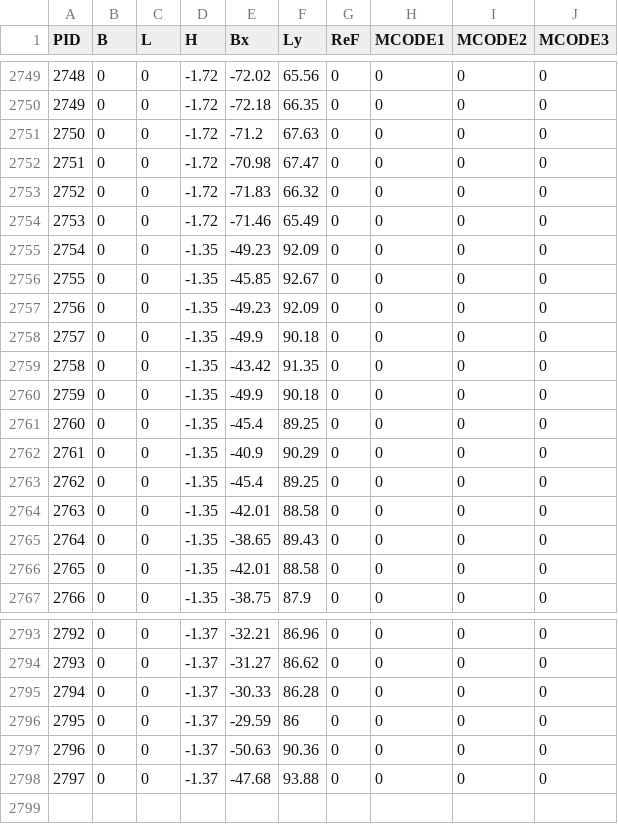
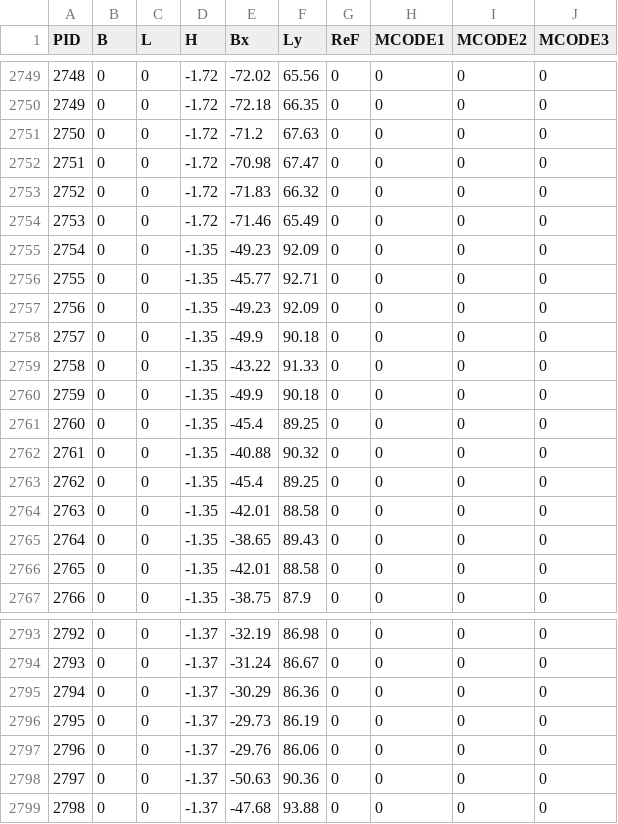
Before and after one commit to wang-ruifan/Road-sweeper, a CSV file: Map/sweep-3area-new/Vector_Map/point.csv, drawn as a sheet; only a part is shown, gaps mark what is left out; addresses are those after the commit; the diff covers the shown part only; the diff names each change by its address in the sheet, - before the commit and + after, or states it on an @@ line.

```diff
--- a/Map/sweep-3area-new/Vector_Map/point.csv
+++ b/Map/sweep-3area-new/Vector_Map/point.csv
-E2756 (Bx): -45.85
+E2756 (Bx): -45.77
-F2756 (Ly): 92.67
+F2756 (Ly): 92.71
-E2759 (Bx): -43.42
+E2759 (Bx): -43.22
-F2759 (Ly): 91.35
+F2759 (Ly): 91.33
-E2762 (Bx): -40.9
+E2762 (Bx): -40.88
-F2762 (Ly): 90.29
+F2762 (Ly): 90.32
-E2793 (Bx): -32.21
+E2793 (Bx): -32.19
-F2793 (Ly): 86.96
+F2793 (Ly): 86.98
-E2794 (Bx): -31.27
+E2794 (Bx): -31.24
-F2794 (Ly): 86.62
+F2794 (Ly): 86.67
-E2795 (Bx): -30.33
+E2795 (Bx): -30.29
-F2795 (Ly): 86.28
+F2795 (Ly): 86.36
-E2796 (Bx): -29.59
+E2796 (Bx): -29.73
-F2796 (Ly): 86
+F2796 (Ly): 86.19
+row 2797: 2796 | 0 | 0 | -1.37 | -29.76 | 86.06 | 0 | 0 | 0 | 0
@@ column A (PID) renumbered from row 2798 down @@
```
Also changed, not shown: 32 edited cells elsewhere in this file, Map/sweep-3area-new/Vector_Map/area.csv, Map/sweep-3area-new/Vector_Map/line.csv.
